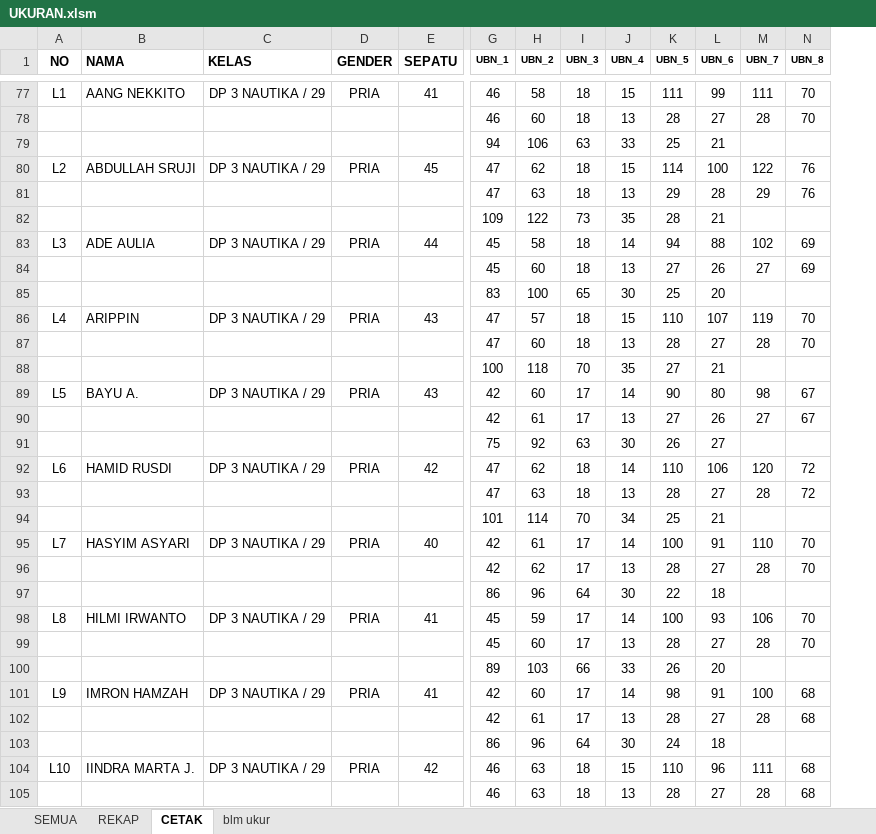
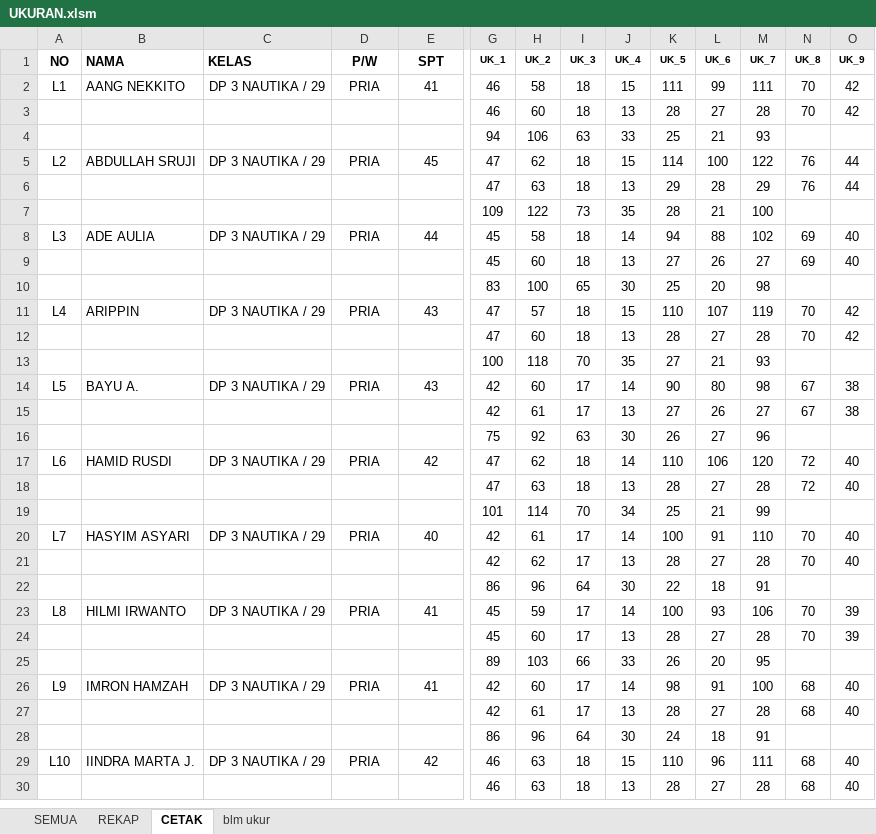
Before and after one commit to dedyhariadi/progress, an Excel workbook: 22 BLACKNAVY DP3N29 (ORANGE)/UKURAN.xlsm, sheet CETAK, drawn as a sheet; only a part is shown, gaps mark what is left out; values as stored, in another font and other column widths than the file's, no borders; addresses are those after the commit; the diff covers the shown part only; the diff names each change by its address in the sheet, - before the commit and + after, or states it on an @@ line.

```diff
--- a/22 BLACKNAVY DP3N29 (ORANGE)/UKURAN.xlsm (sheet CETAK)
+++ b/22 BLACKNAVY DP3N29 (ORANGE)/UKURAN.xlsm (sheet CETAK)
+column O (UK_9), rows 2-30: 42 | 42 |  | 44 | 44 |  | 40 | 40 |  | 42 | 42 |  | 38 | 38 |  | 40 | 40 |  | 40 | 40 |  | 39 | 39 |  | 40 | 40 |  | 40 | 40
-D1: GENDER
+D1: P/W
-E1: SEPATU
+E1: SPT
-G1: UBN_1
+G1: UK_1
-H1: UBN_2
+H1: UK_2
-I1: UBN_3
+I1: UK_3
-J1: UBN_4
+J1: UK_4
-K1: UBN_5
+K1: UK_5
-L1: UBN_6
+L1: UK_6
-M1: UBN_7
+M1: UK_7
-N1: UBN_8
+N1: UK_8
-M4 (UK_7): (empty)
+M4 (UK_7): 93
-M7 (UK_7): (empty)
+M7 (UK_7): 100
-M10 (UK_7): (empty)
+M10 (UK_7): 98
-M13 (UK_7): (empty)
+M13 (UK_7): 93
-M16 (UK_7): (empty)
+M16 (UK_7): 96
-M19 (UK_7): (empty)
+M19 (UK_7): 99
-M22 (UK_7): (empty)
+M22 (UK_7): 91
-M25 (UK_7): (empty)
+M25 (UK_7): 95
-M28 (UK_7): (empty)
+M28 (UK_7): 91
```
Also changed, not shown: 3 added rows, 78 removed rows and 116 edited cells elsewhere in this sheet, sheet SEMUA, 2 other files.
